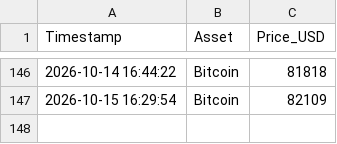
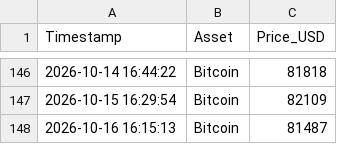
Before and after one commit to ausx-x/Crypto-Data-Tracker, a CSV file: crypto_data.csv, drawn as a sheet; only a part is shown, gaps mark what is left out.

Commit message:
Automated daily log: 2026-10-16

```diff
--- a/crypto_data.csv
+++ b/crypto_data.csv
@@ -147 +147,2 @@ Timestamp,Asset,Price_USD
 2026-10-15 16:29:54,Bitcoin,82109
+2026-10-16 16:15:13,Bitcoin,81487
```
